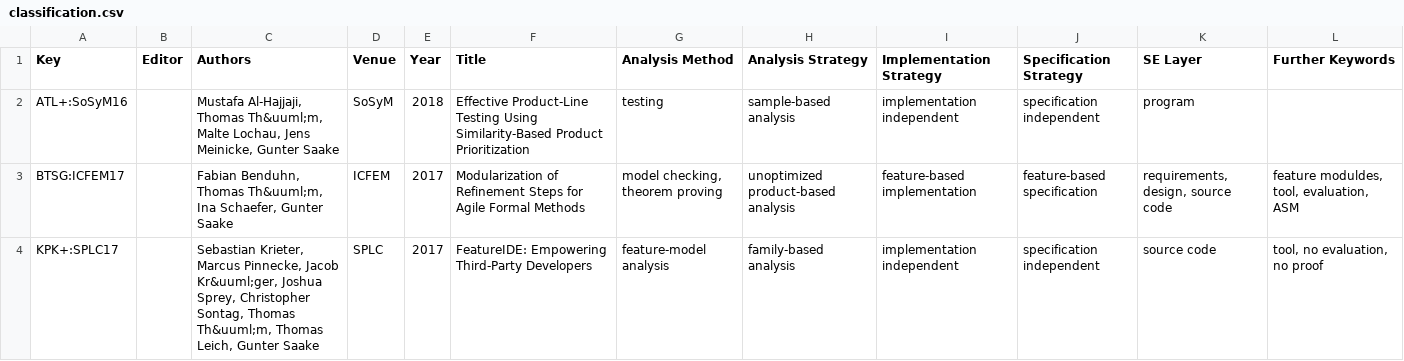
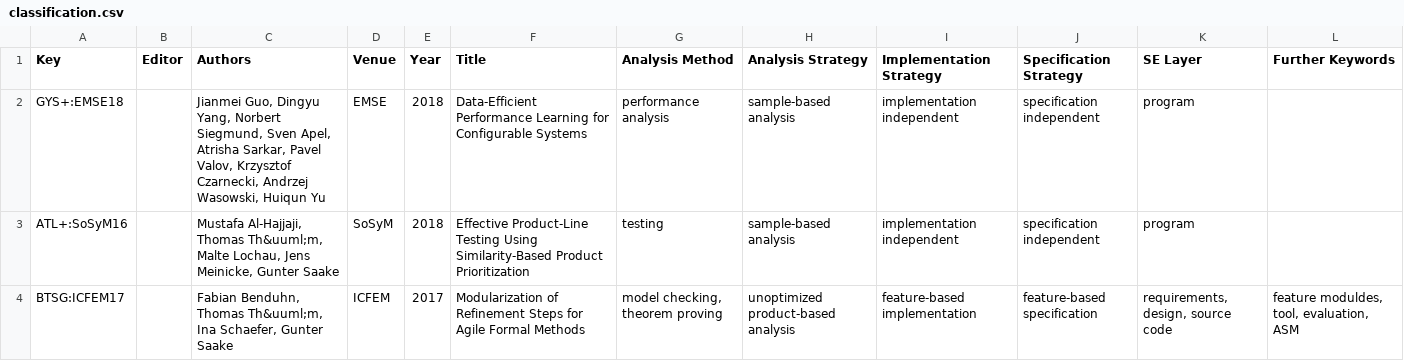
Before and after one commit to SoftVarE-Group/BibTags, a CSV file: classification/classification.csv, drawn as a sheet; only a part is shown; the shorter side is filled out with more unchanged rows; the diff covers the shown part only.

```diff
--- a/classification/classification.csv
+++ b/classification/classification.csv
@@ -1,2 +1,3 @@
 Key,Editor,Authors,Venue,Year,Title,Analysis Method,Analysis Strategy,Implementation Strategy,Specification Strategy,SE Layer,Further Keywords,,
+GYS+:EMSE18,," Jianmei Guo,  Dingyu Yang,  Norbert Siegmund,  Sven Apel,  Atrisha Sarkar,  Pavel Valov,  Krzysztof Czarnecki,  Andrzej Wasowski,  Huiqun Yu",EMSE,2018,"Data-Efficient Performance Learning for Configurable Systems","performance analysis","sample-based analysis","implementation independent","specification independent","program","",,
 ATL+:SoSyM16,," Mustafa Al-Hajjaji,  Thomas Th&uuml;m,  Malte Lochau,  Jens Meinicke,  Gunter Saake",SoSyM,2018,"Effective Product-Line Testing Using Similarity-Based Product Prioritization","testing","sample-based analysis","implementation independent","specification independent","program","",,
```
Also changed, not shown: 1 added row and 1 edited cell elsewhere in this file, classification/citations.csv, classification/sampling.csv, 1 other file.
